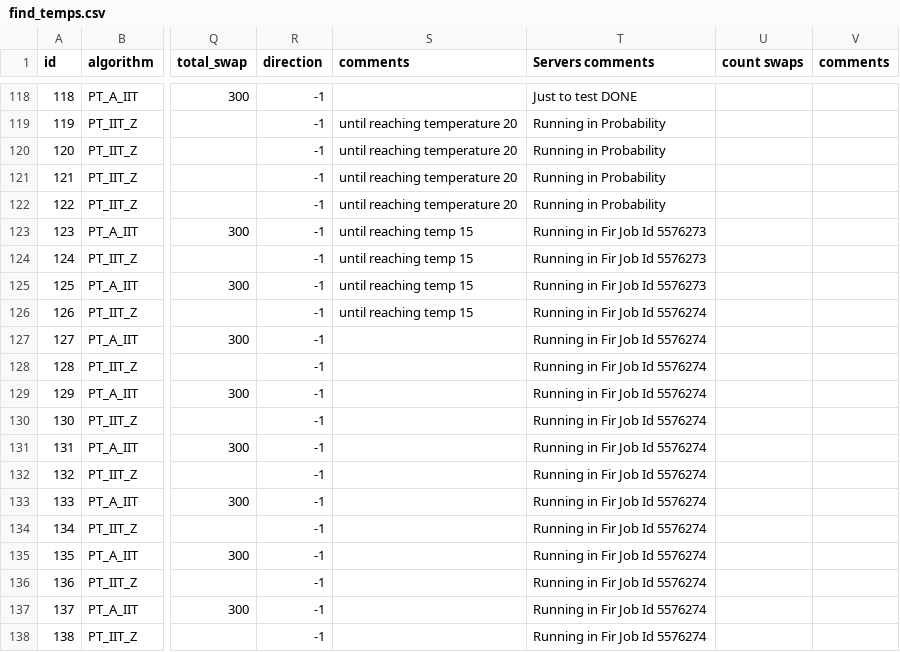
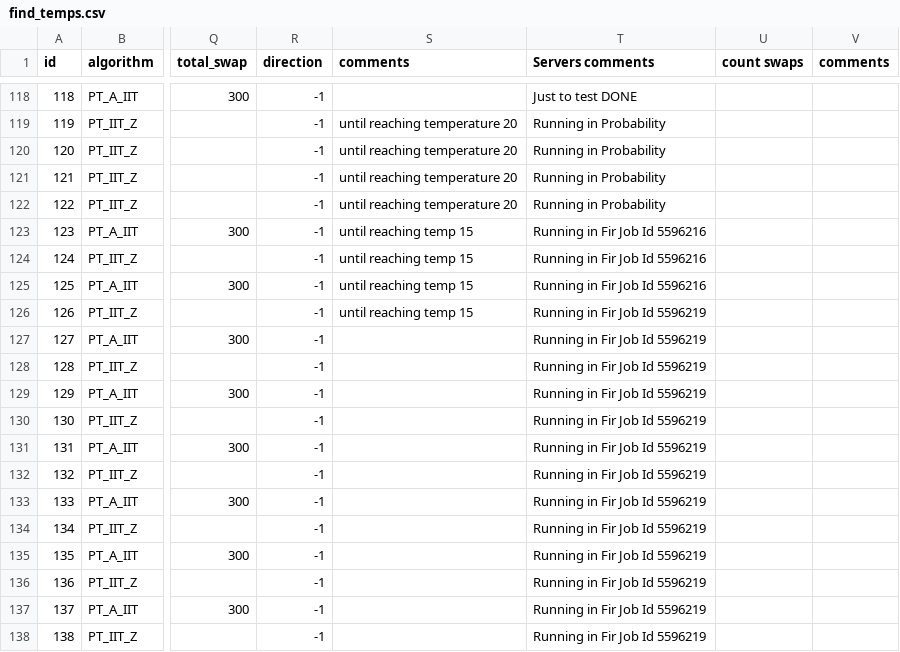
Before and after one commit to RAlexVa/paper_iit_pt, a CSV file: inputs/find_temps.csv, drawn as a sheet; only a part is shown, gaps mark what is left out; the diff names each change by its address in the sheet, - before the commit and + after, or states it on an @@ line.

Commit message:
Update find_temps.csv

```diff
--- a/inputs/find_temps.csv
+++ b/inputs/find_temps.csv
-T123:T125 (Servers comments): Running in Fir Job Id 5576273
+T123:T125 (Servers comments): Running in Fir Job Id 5596216
-T126:T138 (Servers comments): Running in Fir Job Id 5576274
+T126:T138 (Servers comments): Running in Fir Job Id 5596219
```
